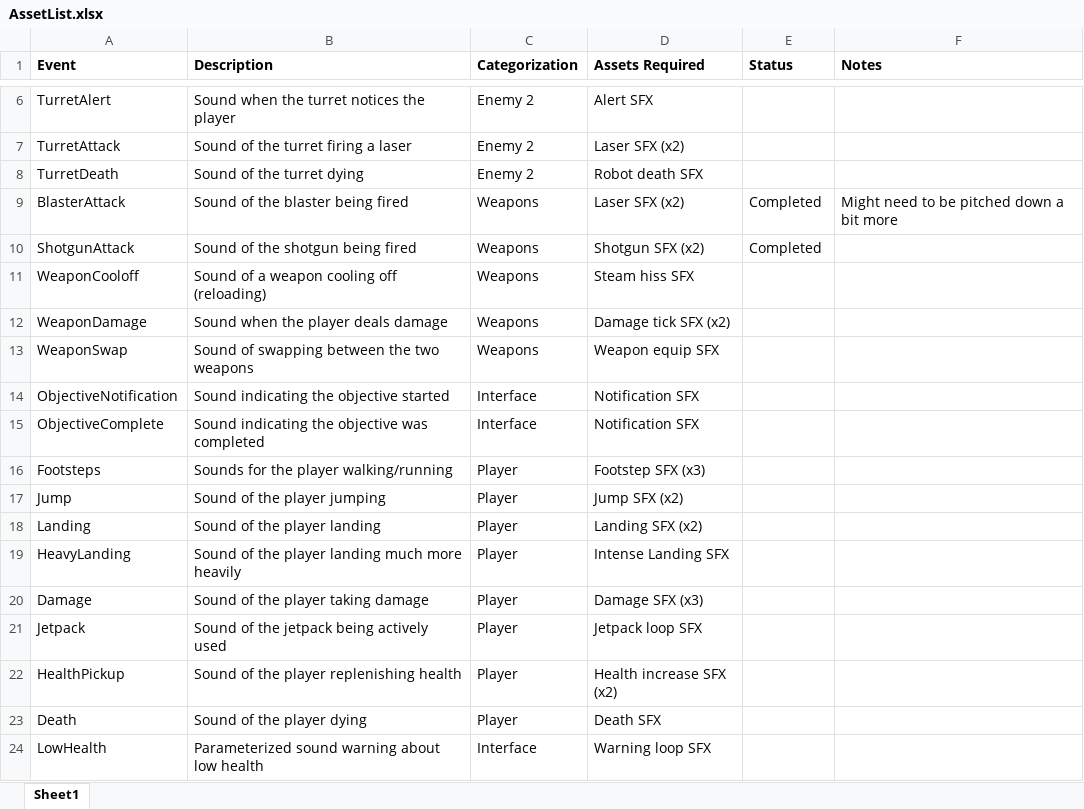
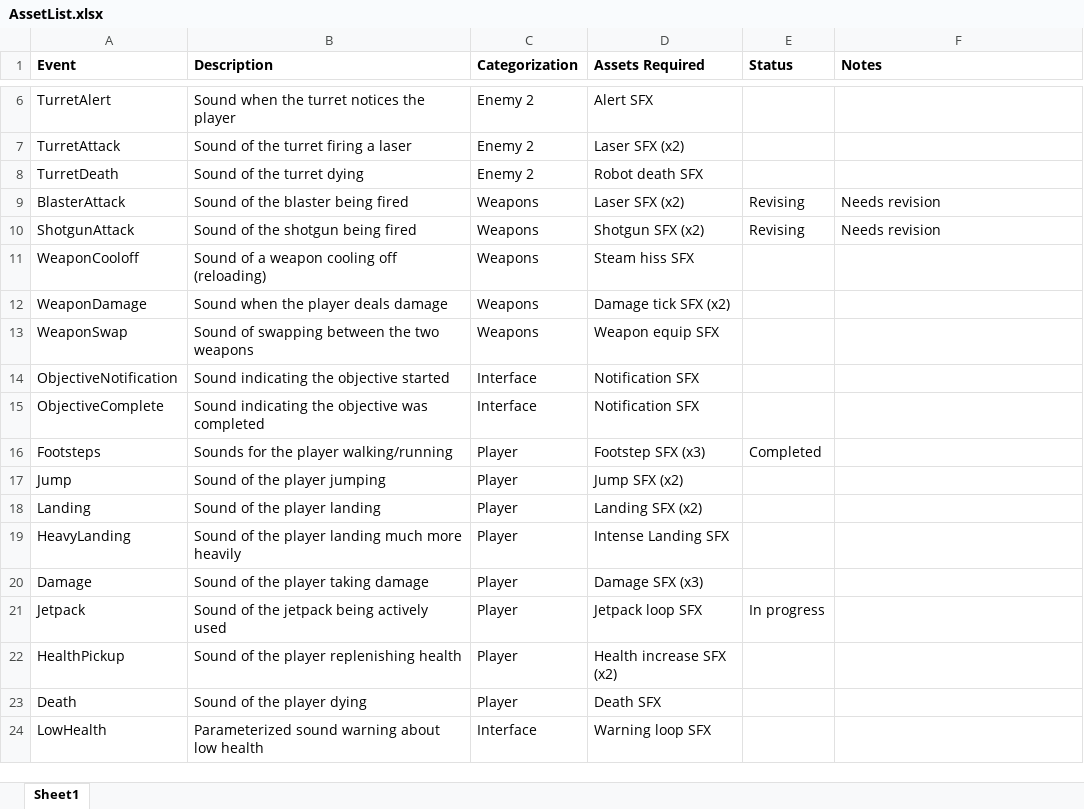
Before and after one commit to jak4694/671-Final-Project, an Excel workbook: Documentation/AssetList.xlsx, sheet Sheet1, drawn as a sheet; only a part is shown, gaps mark what is left out; values as stored, in another font and other column widths than the file's, no borders; the diff names each change by its address in the sheet, - before the commit and + after, or states it on an @@ line.

```diff
--- a/Documentation/AssetList.xlsx (sheet Sheet1)
+++ b/Documentation/AssetList.xlsx (sheet Sheet1)
-E9:E10 (Status): Completed
+E9:E10 (Status): Revising
-F9 (Notes): Might need to be pitched down a bit more
+F9 (Notes): Needs revision
-F10 (Notes): (empty)
+F10 (Notes): Needs revision
-E16 (Status): (empty)
+E16 (Status): Completed
-E21 (Status): (empty)
+E21 (Status): In progress
```
Also changed, not shown: 53 other files.
